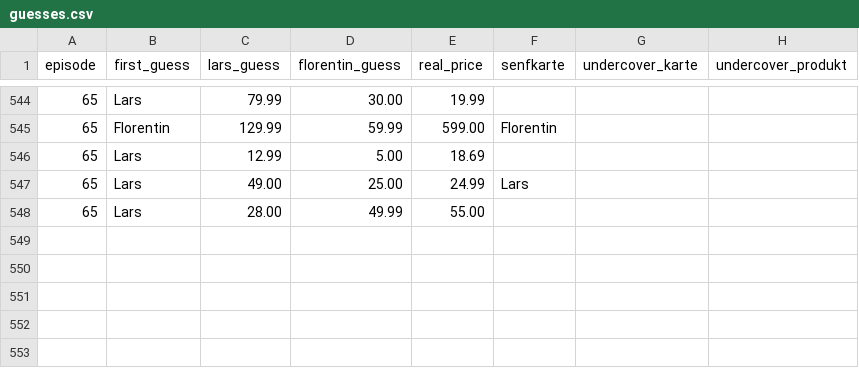
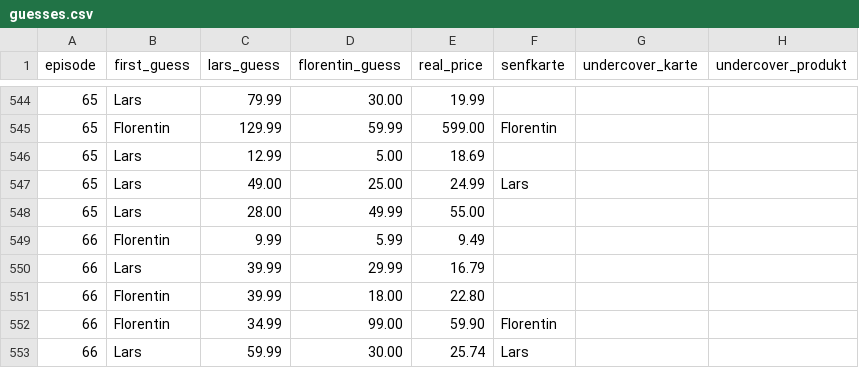
Before and after one commit to marph91/rbtv-pfiffige-ziffern-stats, a CSV file: data/guesses.csv, drawn as a sheet; only a part is shown, gaps mark what is left out.

Commit message:
add episode 66

```diff
--- a/data/guesses.csv
+++ b/data/guesses.csv
@@ -548 +548,6 @@ episode,first_guess,lars_guess,florentin_guess,real_price,senfkarte,undercover_k
 65,Lars,28.00,49.99,55.00,,,
+66,Florentin,9.99,5.99,9.49,,,
+66,Lars,39.99,29.99,16.79,,,
+66,Florentin,39.99,18.00,22.80,,,
+66,Florentin,34.99,99.00,59.90,Florentin,,
+66,Lars,59.99,30.00,25.74,Lars,,
```
Also changed, not shown: data/episodes.csv.
